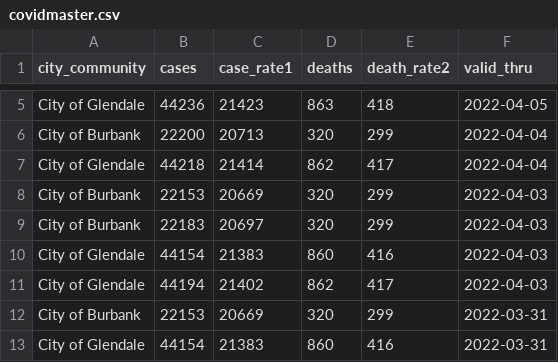
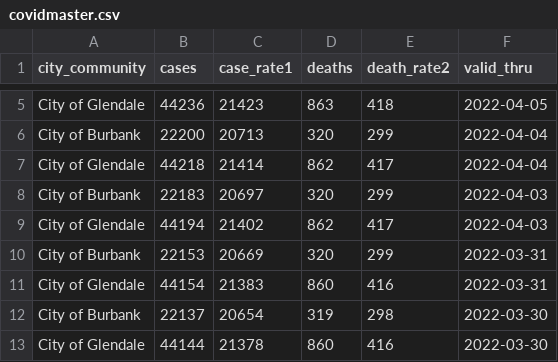
Before and after one commit to xianleonard/covidscraper, a CSV file: Output/covidmaster.csv, drawn as a sheet; only a part is shown, gaps mark what is left out; the shorter side is filled out with more unchanged rows.

Commit message:
Update covidmaster.csv

```diff
--- a/Output/covidmaster.csv
+++ b/Output/covidmaster.csv
@@ -7,5 +7,3 @@ City of Burbank,22200,20713,320,299,2022-04-04
 City of Glendale,44218,21414,862,417,2022-04-04
-City of Burbank,22153,20669,320,299,2022-04-03
 City of Burbank,22183,20697,320,299,2022-04-03
-City of Glendale,44154,21383,860,416,2022-04-03
 City of Glendale,44194,21402,862,417,2022-04-03
```
